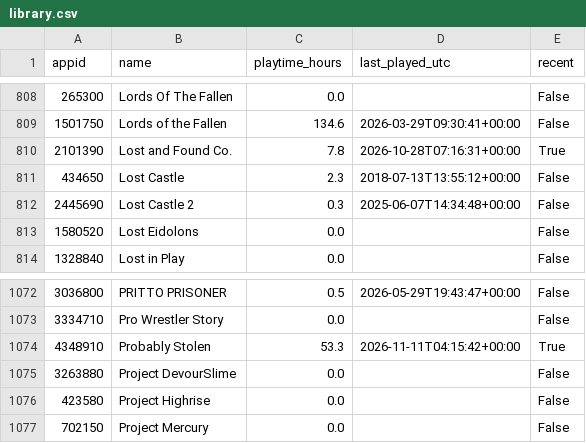
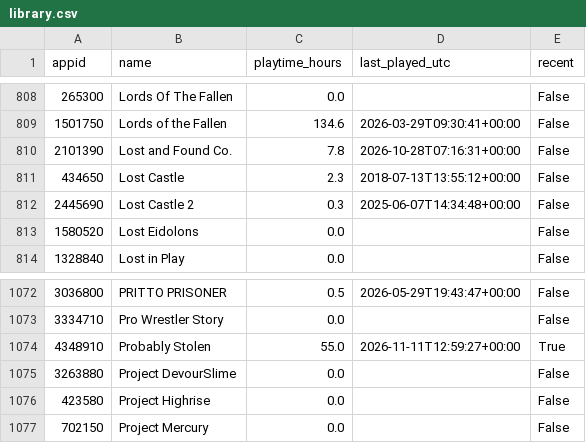
Before and after one commit to loiey8848-blip/steam-data, a CSV file: data/library.csv, drawn as a sheet; only a part is shown, gaps mark what is left out.

Commit message:
Update Steam library, wishlist and achievements

```diff
--- a/data/library.csv
+++ b/data/library.csv
@@ -809,3 +809,3 @@
 1501750,Lords of the Fallen,134.6,2026-03-29T09:30:41+00:00,False
-2101390,Lost and Found Co.,7.8,2026-10-28T07:16:31+00:00,True
+2101390,Lost and Found Co.,7.8,2026-10-28T07:16:31+00:00,False
 434650,Lost Castle,2.3,2018-07-13T13:55:12+00:00,False
@@ -1073,3 +1073,3 @@
 3334710,Pro Wrestler Story,0.0,,False
-4348910,Probably Stolen,53.3,2026-11-11T04:15:42+00:00,True
+4348910,Probably Stolen,55.0,2026-11-11T12:59:27+00:00,True
 3263880,Project DevourSlime,0.0,,False
```
Also changed, not shown: data/achievement-summary.csv, 16 other files.
